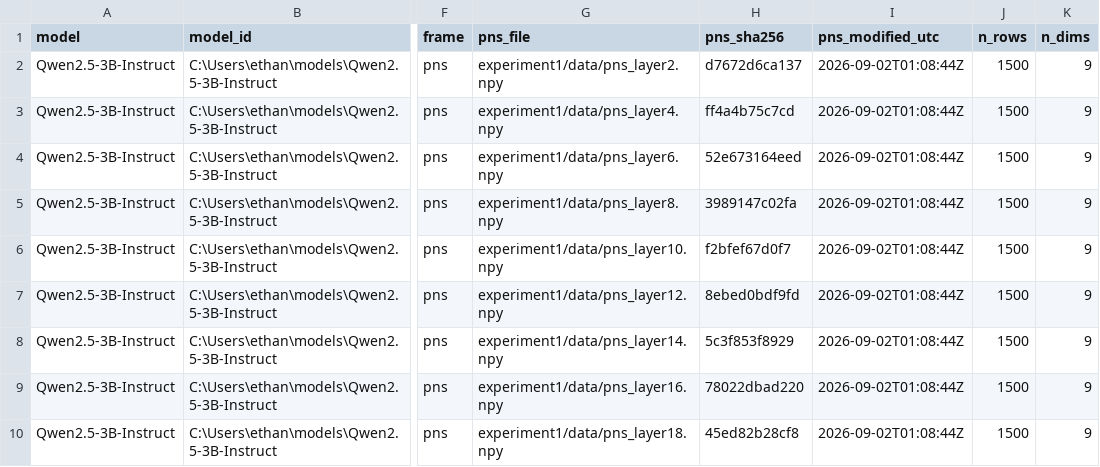
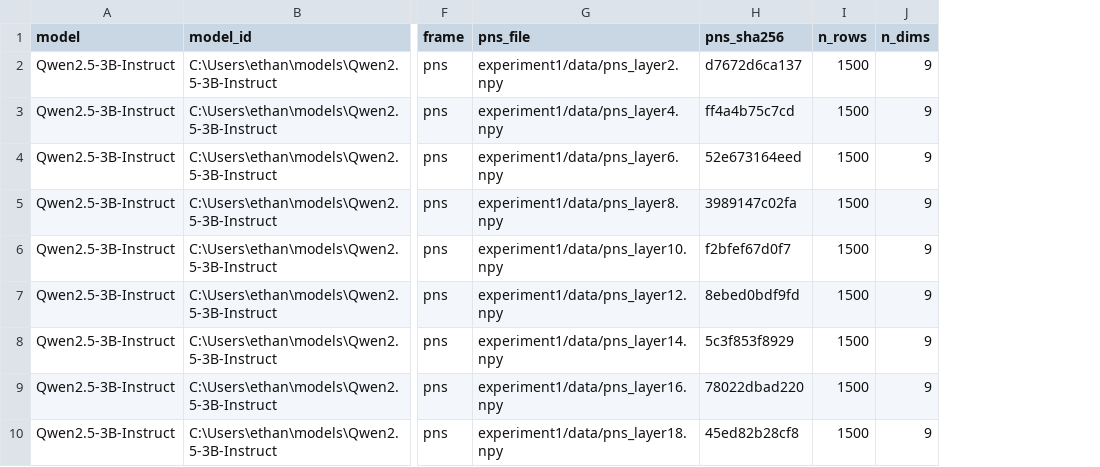
Before and after one commit to Substrate-Lab/Decision-Boundary-Geometry-in-Activation-Based-Jailbreak-Detection, a CSV file: experiment2/data/pns_provenance.csv, drawn as a sheet; only a part is shown, gaps mark what is left out; the diff names each change by its address in the sheet, - before the commit and + after, or states it on an @@ line.

Commit message:
drop mtime from the provenance manifest
git checkout rewrites modification times, so pns_modified_utc recorded when the
repo was checked out rather than when the array was collected — misleading as
provenance, and it rewrote all 50 rows on every run, burying real changes in
timestamp churn. run_id and the SHA-256 columns are the stable identifiers.

```diff
--- a/experiment2/data/pns_provenance.csv
+++ b/experiment2/data/pns_provenance.csv
-column I (pns_modified_utc), rows 2-10: all 2026-09-02T01:08:44Z
```
Also changed, not shown: 1 other file.
